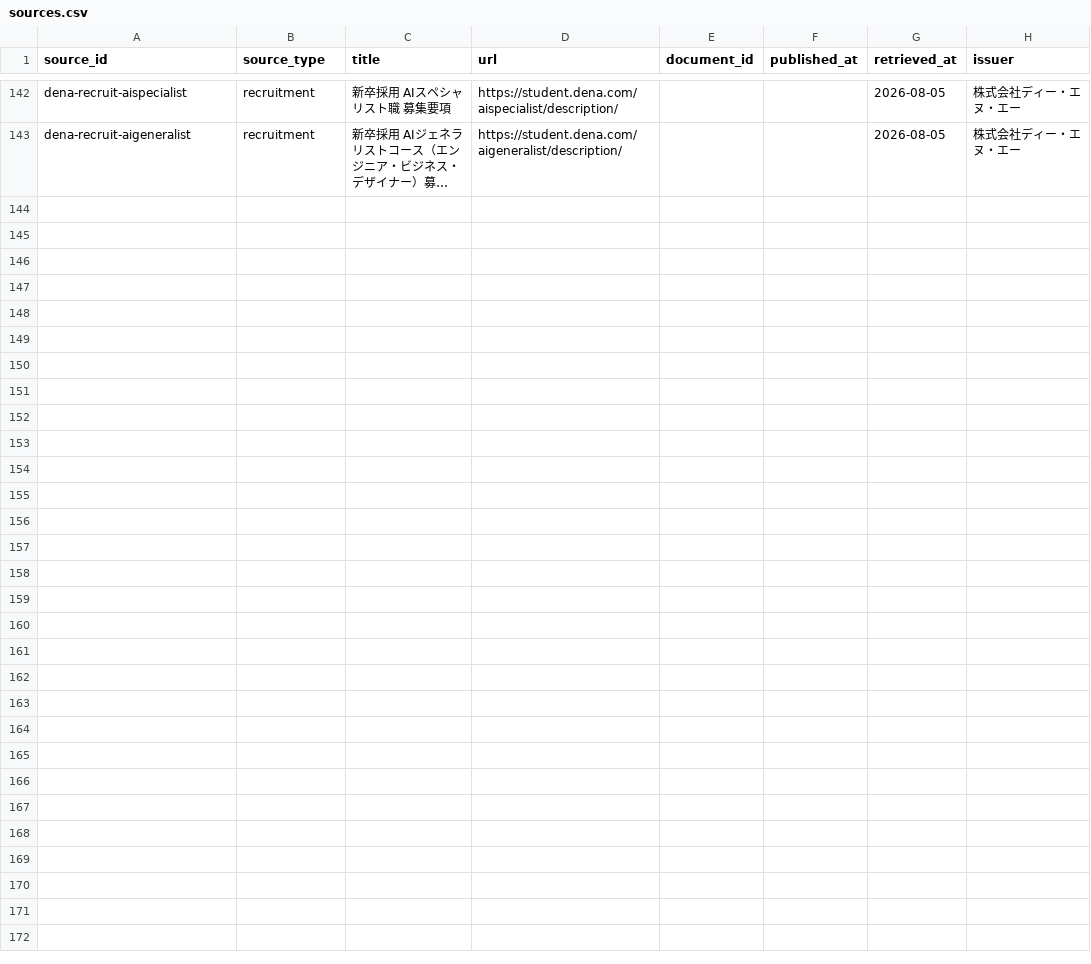
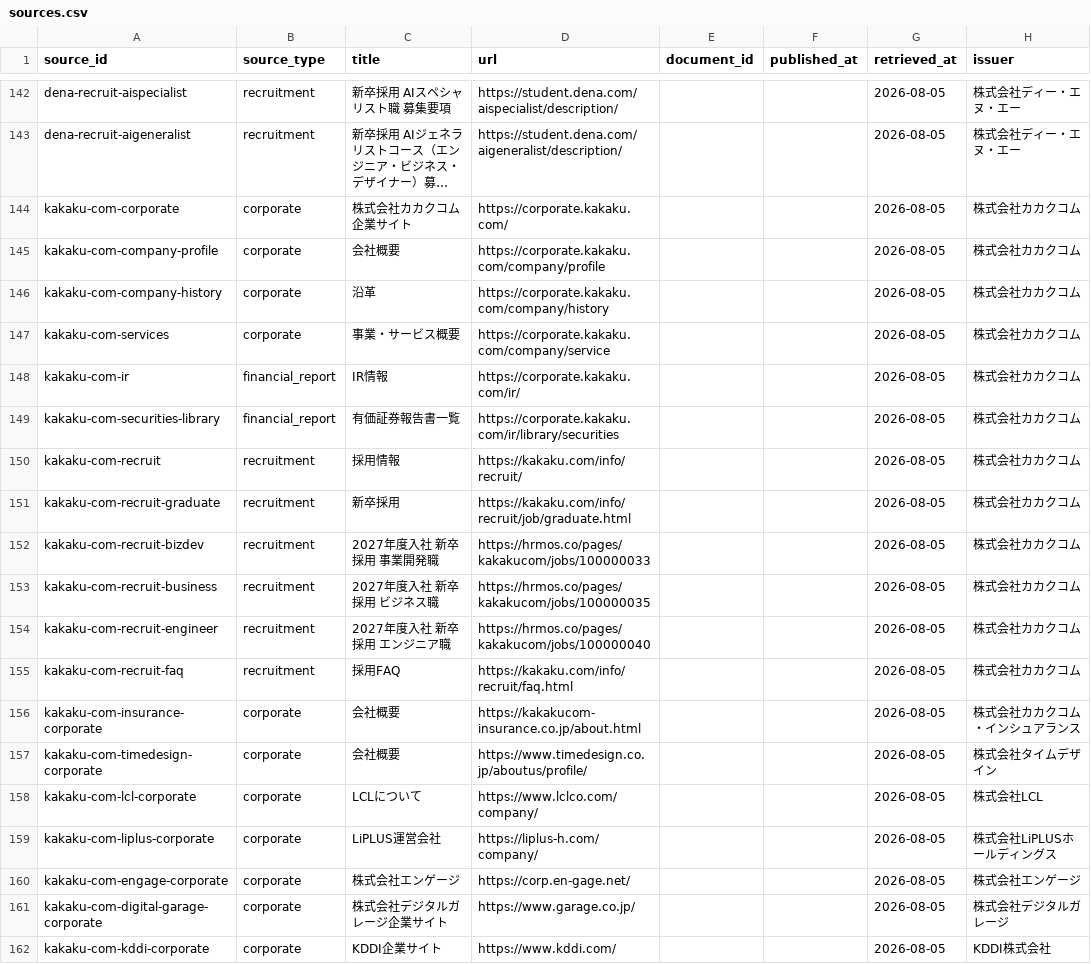
Before and after one commit to BIG-A-K/it-recruit-analysis, a CSV file: data/sources.csv, drawn as a sheet; only a part is shown, gaps mark what is left out; long unchanged cells end in …; the diff covers the shown part only; the diff names each change by its address in the sheet, - before the commit and + after, or states it on an @@ line.

```diff
--- a/data/sources.csv
+++ b/data/sources.csv
+row 144: kakaku-com-corporate | corporate | 株式会社カカクコム 企業サイト | https://corporate.kakaku.com/ |  |  | 2026-08-05 | 株式会社カカクコム
+row 145: kakaku-com-company-profile | corporate | 会社概要 | https://corporate.kakaku.com/company/profile |  |  | 2026-08-05 | 株式会社カカクコム
+row 146: kakaku-com-company-history | corporate | 沿革 | https://corporate.kakaku.com/company/history |  |  | 2026-08-05 | 株式会社カカクコム
+row 147: kakaku-com-services | corporate | 事業・サービス概要 | https://corporate.kakaku.com/company/service |  |  | 2026-08-05 | 株式会社カカクコム
+row 148: kakaku-com-ir | financial_report | IR情報 | https://corporate.kakaku.com/ir/ |  |  | 2026-08-05 | 株式会社カカクコム
+row 149: kakaku-com-securities-library | financial_report | 有価証券報告書一覧 | https://corporate.kakaku.com/ir/library/securities |  |  | 2026-08-05 | 株式会社カカクコム
+row 150: kakaku-com-recruit | recruitment | 採用情報 | https://kakaku.com/info/recruit/ |  |  | 2026-08-05 | 株式会社カカクコム
+row 151: kakaku-com-recruit-graduate | recruitment | 新卒採用 | https://kakaku.com/info/recruit/job/graduate.html |  |  | 2026-08-05 | 株式会社カカクコム
+row 152: kakaku-com-recruit-bizdev | recruitment | 2027年度入社 新卒採用 事業開発職 | https://hrmos.co/pages/kakakucom/jobs/100000033 |  |  | 2026-08-05 | 株式会社カカクコム
+row 153: kakaku-com-recruit-business | recruitment | 2027年度入社 新卒採用 ビジネス職 | https://hrmos.co/pages/kakakucom/jobs/100000035 |  |  | 2026-08-05 | 株式会社カカクコム
+row 154: kakaku-com-recruit-engineer | recruitment | 2027年度入社 新卒採用 エンジニア職 | https://hrmos.co/pages/kakakucom/jobs/100000040 |  |  | 2026-08-05 | 株式会社カカクコム
+row 155: kakaku-com-recruit-faq | recruitment | 採用FAQ | https://kakaku.com/info/recruit/faq.html |  |  | 2026-08-05 | 株式会社カカクコム
+row 156: kakaku-com-insurance-corporate | corporate | 会社概要 | https://kakakucom-insurance.co.jp/about.html |  |  | 2026-08-05 | 株式会社カカクコム・インシュアランス
+row 157: kakaku-com-timedesign-corporate | corporate | 会社概要 | https://www.timedesign.co.jp/aboutus/profile/ |  |  | 2026-08-05 | 株式会社タイムデザイン
+row 158: kakaku-com-lcl-corporate | corporate | LCLについて | https://www.lclco.com/company/ |  |  | 2026-08-05 | 株式会社LCL
+row 159: kakaku-com-liplus-corporate | corporate | LiPLUS運営会社 | https://liplus-h.com/company/ |  |  | 2026-08-05 | 株式会社LiPLUSホールディングス
+row 160: kakaku-com-engage-corporate | corporate | 株式会社エンゲージ | https://corp.en-gage.net/ |  |  | 2026-08-05 | 株式会社エンゲージ
+row 161: kakaku-com-digital-garage-corporate | corporate | 株式会社デジタルガレージ企業サイト | https://www.garage.co.jp/ |  |  | 2026-08-05 | 株式会社デジタルガレージ
+row 162: kakaku-com-kddi-corporate | corporate | KDDI企業サイト | https://www.kddi.com/ |  |  | 2026-08-05 | KDDI株式会社
```
Also changed, not shown: 12 added rows elsewhere in this file, data/metrics.csv, data/segments.csv, 14 other files.
